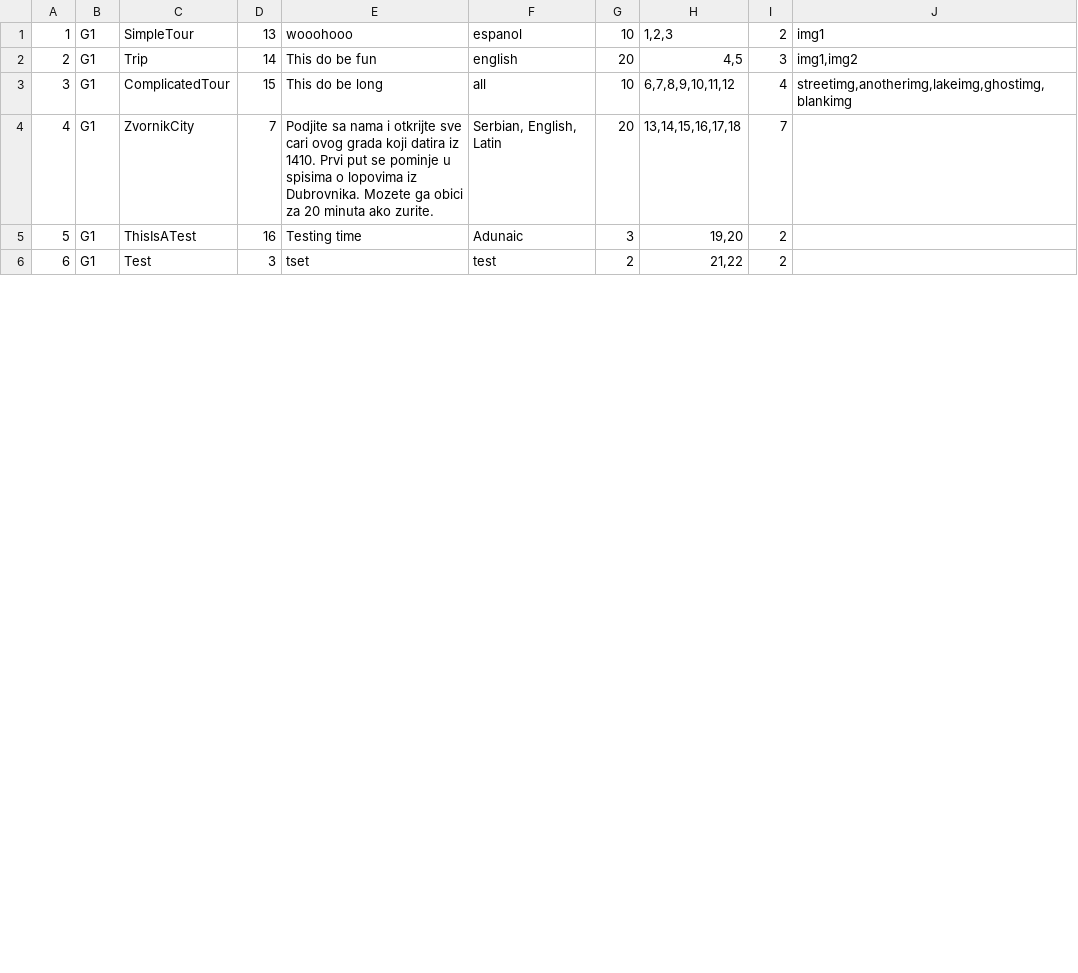
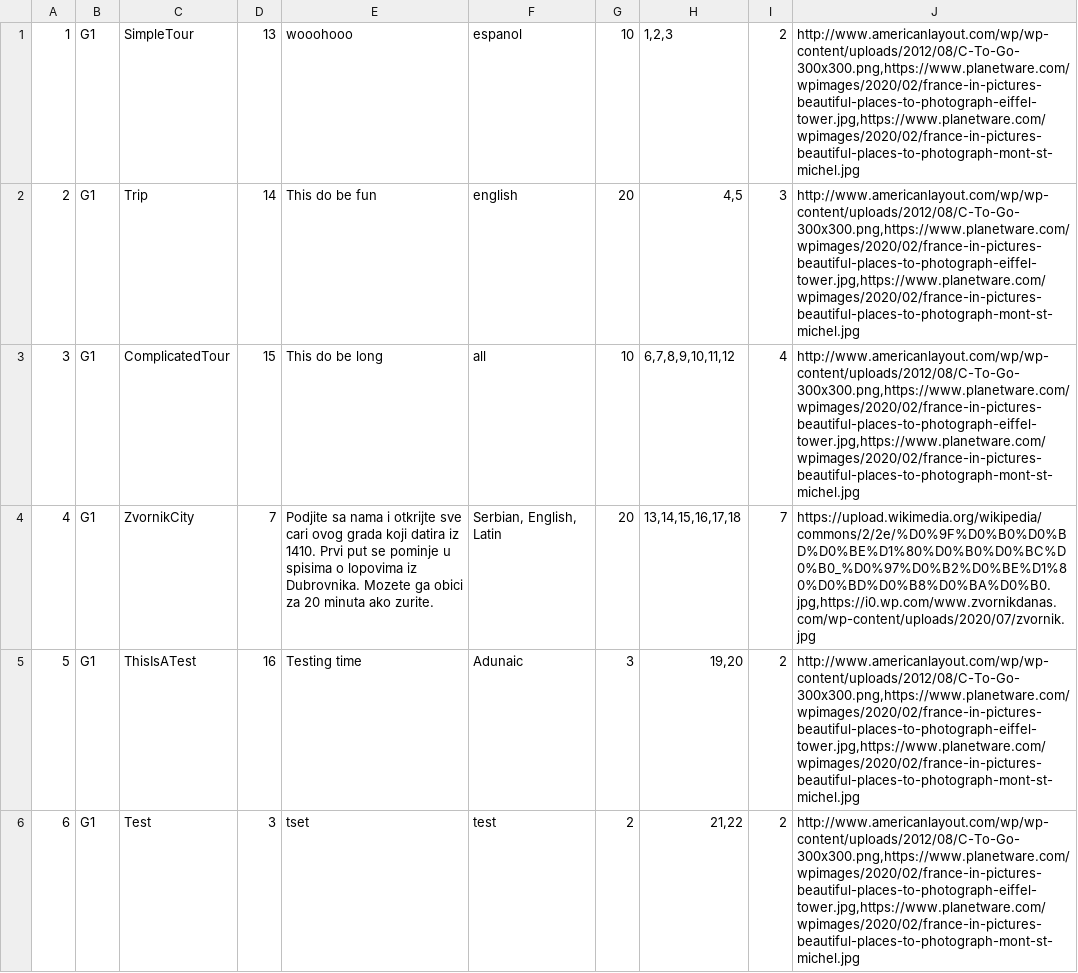
Before and after one commit to anastano/group-3-team-B, a CSV file: SIMS_HCI_Project/SIMS_HCI_Project/Resources/Database/tours.csv, drawn as a sheet; only a part is shown; the diff covers the shown part only.

Commit message:
Add tour images display support

```diff
--- a/SIMS_HCI_Project/SIMS_HCI_Project/Resources/Database/tours.csv
+++ b/SIMS_HCI_Project/SIMS_HCI_Project/Resources/Database/tours.csv
@@ -1,6 +1,6 @@
-1|G1|SimpleTour|13|wooohooo|espanol|10|1,2,3|2|img1
-2|G1|Trip|14|This do be fun|english|20|4,5|3|img1,img2
-3|G1|ComplicatedTour|15|This do be long|all|10|6,7,8,9,10,11,12|4|streetimg,anotherimg,lakeimg,ghostimg,blankimg
-4|G1|ZvornikCity|7|Podjite sa nama i otkrijte sve cari ovog grada koji datira iz 1410. Prvi put se pominje u spisima o lopovima iz Dubrovnika. Mozete ga obici za 20 minuta ako zurite.|Serbian, English, Latin|20|13,14,15,16,17,18|7|
-5|G1|ThisIsATest|16|Testing time|Adunaic |3|19,20|2|
-6|G1|Test|3|tset|test|2|21,22|2|
+1|G1|SimpleTour|13|wooohooo|espanol|10|1,2,3|2|http://www.americanlayout.com/wp/wp-content/uploads/2012/08/C-To-Go-300x300.png,https://www.planetware.com/wpimages/2020/02/france-in-pictures-beautiful-places-to-photograph-eiffel-tower.jpg,https://www.planetware.com/wpimages/2020/02/france-in-pictures-beautiful-places-to-photograph-mont-st-michel.jpg
+2|G1|Trip|14|This do be fun|english|20|4,5|3|http://www.americanlayout.com/wp/wp-content/uploads/2012/08/C-To-Go-300x300.png,https://www.planetware.com/wpimages/2020/02/france-in-pictures-beautiful-places-to-photograph-eiffel-tower.jpg,https://www.planetware.com/wpimages/2020/02/france-in-pictures-beautiful-places-to-photograph-mont-st-michel.jpg
+3|G1|ComplicatedTour|15|This do be long|all|10|6,7,8,9,10,11,12|4|http://www.americanlayout.com/wp/wp-content/uploads/2012/08/C-To-Go-300x300.png,https://www.planetware.com/wpimages/2020/02/france-in-pictures-beautiful-places-to-photograph-eiffel-tower.jpg,https://www.planetware.com/wpimages/2020/02/france-in-pictures-beautiful-places-to-photograph-mont-st-michel.jpg
+4|G1|ZvornikCity|7|Podjite sa nama i otkrijte sve cari ovog grada koji datira iz 1410. Prvi put se pominje u spisima o lopovima iz Dubrovnika. Mozete ga obici za 20 minuta ako zurite.|Serbian, English, Latin|20|13,14,15,16,17,18|7|https://upload.wikimedia.org/wikipedia/commons/2/2e/%D0%9F%D0%B0%D0%BD%D0%BE%D1%80%D0%B0%D0%BC%D0%B0_%D0%97%D0%B2%D0%BE%D1%80%D0%BD%D0%B8%D0%BA%D0%B0.jpg,https://i0.wp.com/www.zvornikdanas.com/wp-content/uploads/2020/07/zvornik.jpg
+5|G1|ThisIsATest|16|Testing time|Adunaic |3|19,20|2|http://www.americanlayout.com/wp/wp-content/uploads/2012/08/C-To-Go-300x300.png,https://www.planetware.com/wpimages/2020/02/france-in-pictures-beautiful-places-to-photograph-eiffel-tower.jpg,https://www.planetware.com/wpimages/2020/02/france-in-pictures-beautiful-places-to-photograph-mont-st-michel.jpg
+6|G1|Test|3|tset|test|2|21,22|2|http://www.americanlayout.com/wp/wp-content/uploads/2012/08/C-To-Go-300x300.png,https://www.planetware.com/wpimages/2020/02/france-in-pictures-beautiful-places-to-photograph-eiffel-tower.jpg,https://www.planetware.com/wpimages/2020/02/france-in-pictures-beautiful-places-to-photograph-mont-st-michel.jpg
```
Also changed, not shown: 6 edited cells elsewhere in this file, SIMS_HCI_Project/SIMS_HCI_Project/Resources/Database/accommodationReservations.csv, SIMS_HCI_Project/SIMS_HCI_Project/Resources/Database/tourReservations.csv, 9 other files.
